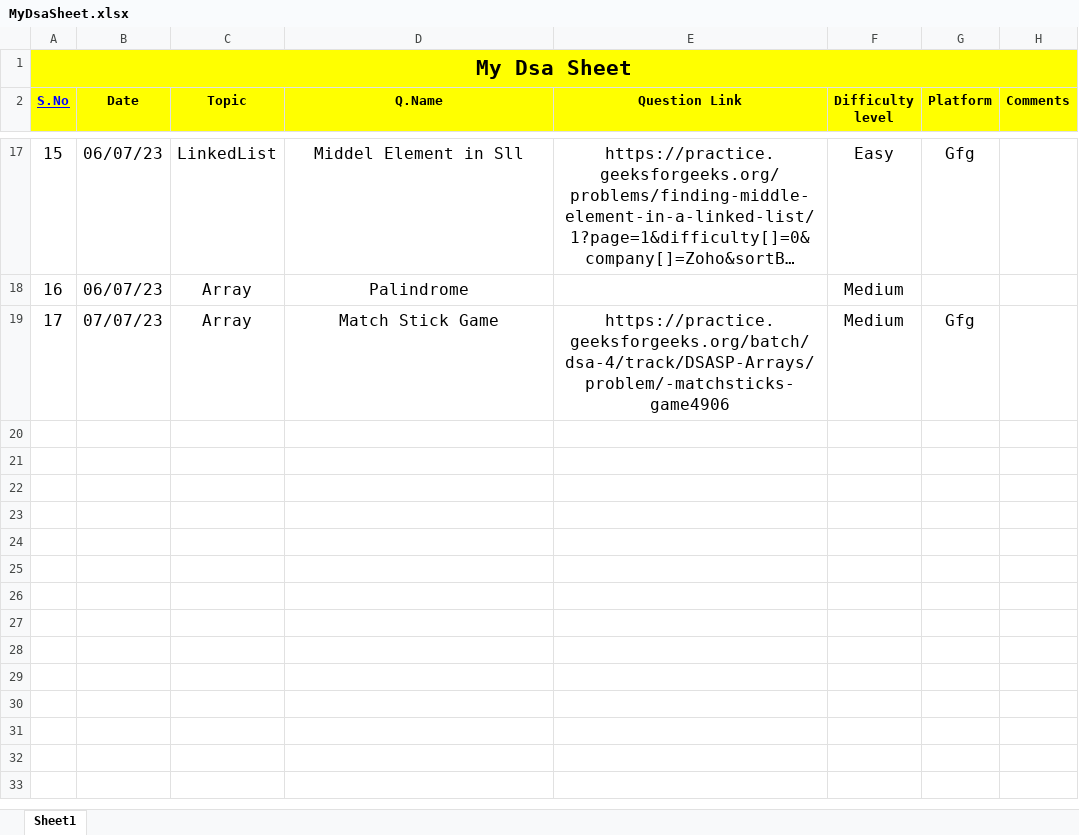
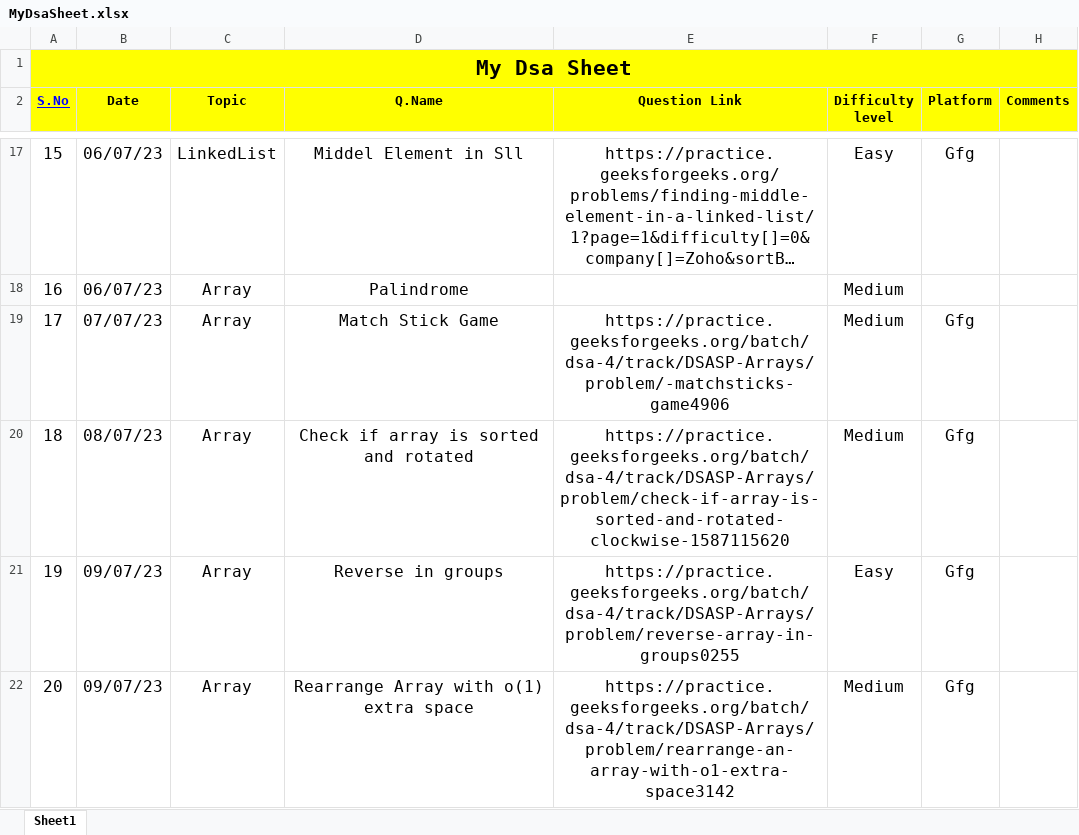
Before and after one commit to Prashanthkumarpk/CHALLENGE_45, an Excel workbook: MyDsaSheet.xlsx, sheet Sheet1, drawn as a sheet; only a part is shown, gaps mark what is left out; long unchanged cells end in …; values as stored, in another font and other column widths than the file's, no borders; the diff names each change by its address in the sheet, - before the commit and + after, or states it on an @@ line.

Commit message:
day-8

```diff
--- a/MyDsaSheet.xlsx (sheet Sheet1)
+++ b/MyDsaSheet.xlsx (sheet Sheet1)
+row 20: 18 | 08/07/23 | Array | Check if array is sorted and rotated | https://practice.geeksforgeeks.org/batch/dsa-4/track/DSASP-Arrays/problem/check-if-array-is-sorted-and-rotated-clockwise-1587115620 | Medium | Gfg
+row 21: 19 | 09/07/23 | Array | Reverse in groups | https://practice.geeksforgeeks.org/batch/dsa-4/track/DSASP-Arrays/problem/reverse-array-in-groups0255 | Easy | Gfg
+row 22: 20 | 09/07/23 | Array | Rearrange Array with o(1) extra space | https://practice.geeksforgeeks.org/batch/dsa-4/track/DSASP-Arrays/problem/rearrange-an-array-with-o1-extra-space3142 | Medium | Gfg
```
